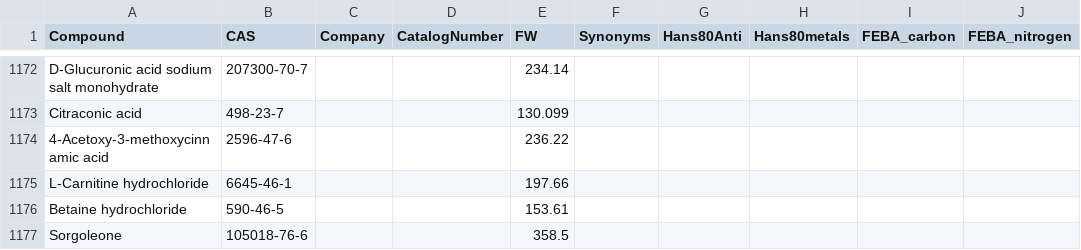
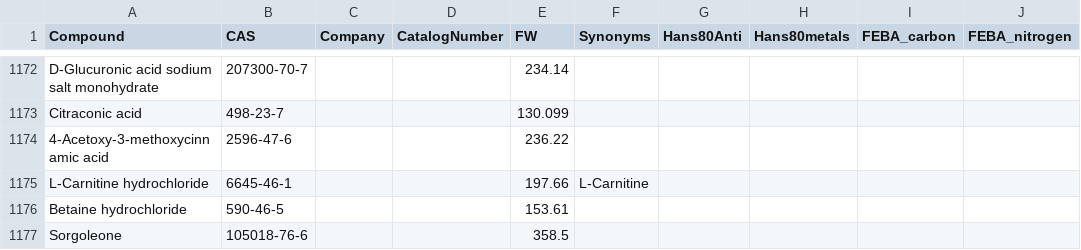
Before and after one commit to pranjan77/test_feba, a TSV file: metadata/Compounds.tsv, drawn as a sheet; only a part is shown, gaps mark what is left out; the diff covers the shown part only; the diff names each change by its address in the sheet, - before the commit and + after, or states it on an @@ line.

```diff
--- a/metadata/Compounds.tsv
+++ b/metadata/Compounds.tsv
-F1175 (Synonyms): (empty)
+F1175 (Synonyms): L-Carnitine
```
Also changed, not shown: 12 added rows and 4 edited cells elsewhere in this file, 2 other files.
